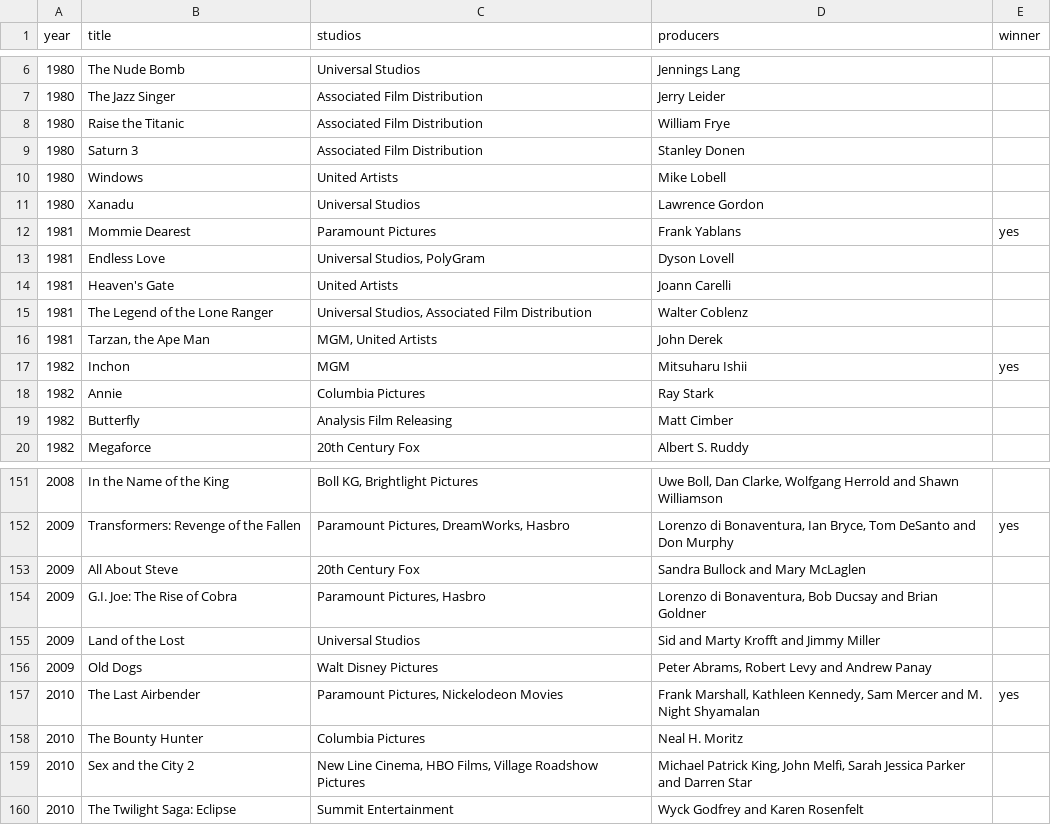
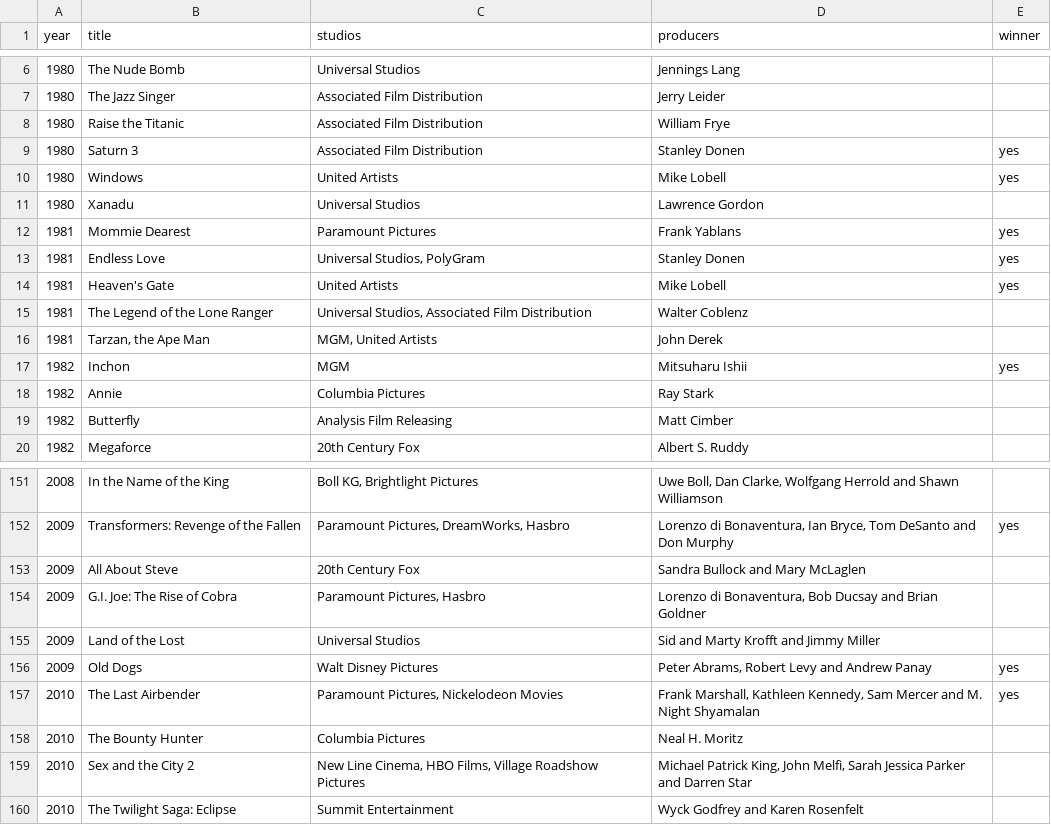
Before and after one commit to evertonsavio/sql-schema-from-csv, a CSV file: src/main/resources/movie.csv, drawn as a sheet; only a part is shown, gaps mark what is left out.

```diff
--- a/src/main/resources/movie.csv
+++ b/src/main/resources/movie.csv
@@ -8,8 +8,8 @@ year;title;studios;producers;winner
 1980;Raise the Titanic;Associated Film Distribution;William Frye;
-1980;Saturn 3;Associated Film Distribution;Stanley Donen;
-1980;Windows;United Artists;Mike Lobell;
+1980;Saturn 3;Associated Film Distribution;Stanley Donen;yes
+1980;Windows;United Artists;Mike Lobell;yes
 1980;Xanadu;Universal Studios;Lawrence Gordon;
 1981;Mommie Dearest;Paramount Pictures;Frank Yablans;yes
-1981;Endless Love;Universal Studios, PolyGram;Dyson Lovell;
-1981;Heaven's Gate;United Artists;Joann Carelli;
+1981;Endless Love;Universal Studios, PolyGram;Stanley Donen;yes
+1981;Heaven's Gate;United Artists;Mike Lobell;yes
 1981;The Legend of the Lone Ranger;Universal Studios, Associated Film Distribution;Walter Coblenz;
@@ -155,3 +155,3 @@ year;title;studios;producers;winner
 2009;Land of the Lost;Universal Studios;Sid and Marty Krofft and Jimmy Miller;
-2009;Old Dogs;Walt Disney Pictures;Peter Abrams, Robert Levy and Andrew Panay;
+2009;Old Dogs;Walt Disney Pictures;Peter Abrams, Robert Levy and Andrew Panay;yes
 2010;The Last Airbender;Paramount Pictures, Nickelodeon Movies;Frank Marshall, Kathleen Kennedy, Sam Mercer and M. Night Shyamalan;yes
```
Also changed, not shown: 6 other files.
